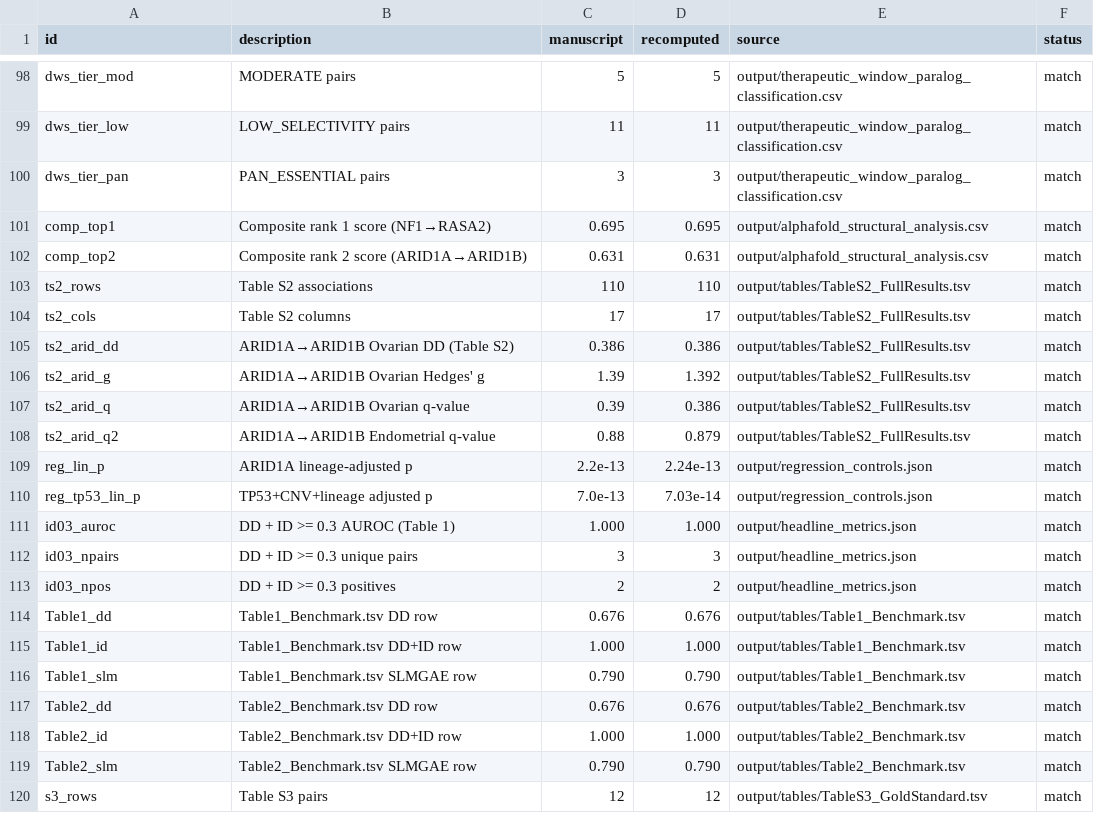
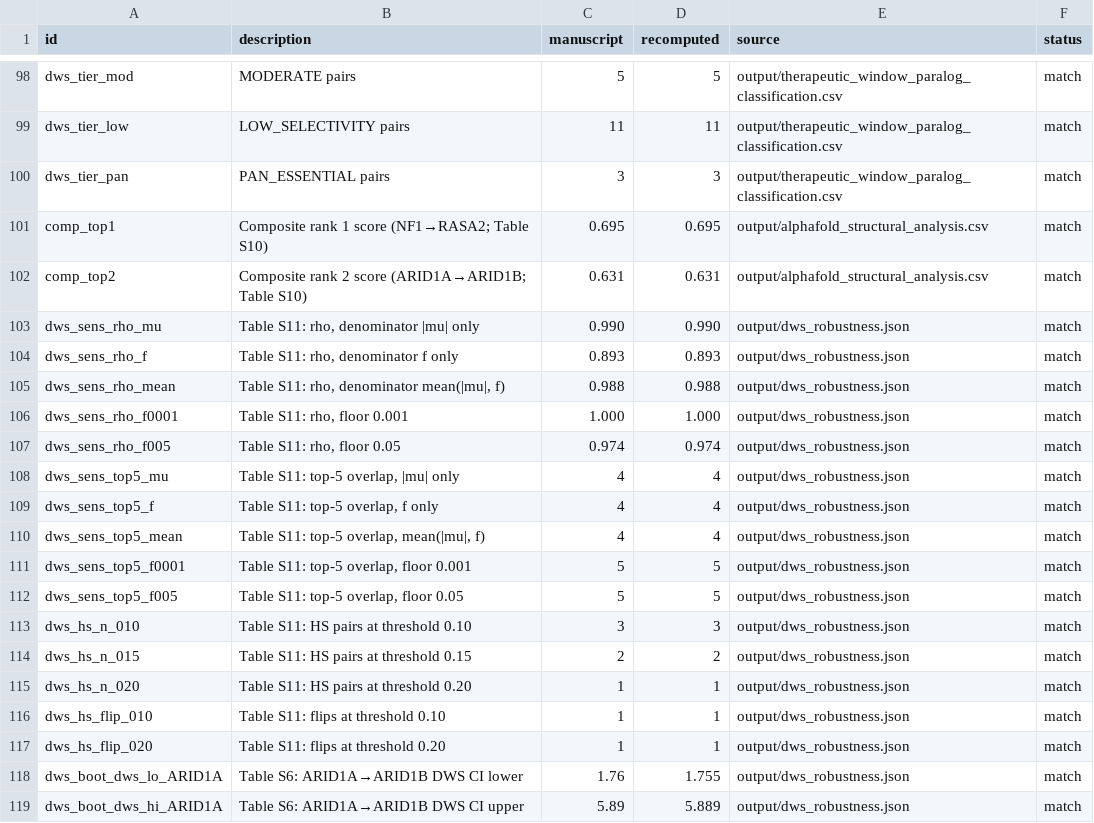
Before and after one commit to tjogzt/paralog-sl-predictor, a TSV file: output/manuscript_number_audit.tsv, drawn as a sheet; only a part is shown, gaps mark what is left out; the shorter side is filled out with more unchanged rows; the diff covers the shown part only.

Commit message:
Demote structural analysis to exploratory descriptors; add DWS robustness module; SMARCA2-degrader precedent; fix truncated Table S9
- Fig. 4 reduced to 2 panels (PRISM + dependency-window classification);
  former panels c/d move to new Supplementary Fig. S13 (R_figS13.R)
- Main-text Table 2 -> Supplementary Table S10; references updated
- Methods: full specification of descriptor sources, 400-aa truncation,
  heuristic definitions, and a priori composite weights (documented
  weights aligned with code: 0.40/0.30/0.30); no external calibration
- New dws_robustness.py: denominator/floor sensitivity (Spearman rho,
  top-5 overlap), HIGH_SELECTIVITY threshold sweep, 1,000x stratified
  bootstrap CIs (seed 42); Table S6 gains DWS/selectivity CI columns;
  new Table S11
- Discussion: SMARCA2-degrader translational precedent (Farnaby 2019
  Nat Chem Biol; Kofink 2022 Nat Commun; Hulse 2026 Cancer Res, PRT3789)
- Terminology demotion: DWS framed as in vitro dependency-selectivity
  ratio; cover letter uses 'hypothesis-generating biomarker strategy';
  abstract/Discussion 'black-box' -> 'multi-feature'
- Fix: stray \end{document} truncated Table S9 out of supplementary PDF;
  table counter stepped for TSV-only S8 so S9-S11 captions number right
- Abstract re-trimmed to 247 words (<=250 cap)
- Closed-loop audit expanded 202 -> 233 claims (Table S11 values, S6
  bootstrap CIs); verify_all.sh green: 233/233 claims + 31 tests

```diff
--- a/output/manuscript_number_audit.tsv
+++ b/output/manuscript_number_audit.tsv
@@ -100,3 +100,20 @@ dws_tier_low	LOW_SELECTIVITY pairs	11	11	output/therapeutic_window_paralog_class
 dws_tier_pan	PAN_ESSENTIAL pairs	3	3	output/therapeutic_window_paralog_classification.csv	match
-comp_top1	Composite rank 1 score (NF1→RASA2)	0.695	0.695	output/alphafold_structural_analysis.csv	match
-comp_top2	Composite rank 2 score (ARID1A→ARID1B)	0.631	0.631	output/alphafold_structural_analysis.csv	match
+comp_top1	Composite rank 1 score (NF1→RASA2; Table S10)	0.695	0.695	output/alphafold_structural_analysis.csv	match
+comp_top2	Composite rank 2 score (ARID1A→ARID1B; Table S10)	0.631	0.631	output/alphafold_structural_analysis.csv	match
+dws_sens_rho_mu	Table S11: rho, denominator |mu| only	0.990	0.990	output/dws_robustness.json	match
+dws_sens_rho_f	Table S11: rho, denominator f only	0.893	0.893	output/dws_robustness.json	match
+dws_sens_rho_mean	Table S11: rho, denominator mean(|mu|, f)	0.988	0.988	output/dws_robustness.json	match
+dws_sens_rho_f0001	Table S11: rho, floor 0.001	1.000	1.000	output/dws_robustness.json	match
+dws_sens_rho_f005	Table S11: rho, floor 0.05	0.974	0.974	output/dws_robustness.json	match
+dws_sens_top5_mu	Table S11: top-5 overlap, |mu| only	4	4	output/dws_robustness.json	match
+dws_sens_top5_f	Table S11: top-5 overlap, f only	4	4	output/dws_robustness.json	match
+dws_sens_top5_mean	Table S11: top-5 overlap, mean(|mu|, f)	4	4	output/dws_robustness.json	match
+dws_sens_top5_f0001	Table S11: top-5 overlap, floor 0.001	5	5	output/dws_robustness.json	match
+dws_sens_top5_f005	Table S11: top-5 overlap, floor 0.05	5	5	output/dws_robustness.json	match
+dws_hs_n_010	Table S11: HS pairs at threshold 0.10	3	3	output/dws_robustness.json	match
+dws_hs_n_015	Table S11: HS pairs at threshold 0.15	2	2	output/dws_robustness.json	match
+dws_hs_n_020	Table S11: HS pairs at threshold 0.20	1	1	output/dws_robustness.json	match
+dws_hs_flip_010	Table S11: flips at threshold 0.10	1	1	output/dws_robustness.json	match
+dws_hs_flip_020	Table S11: flips at threshold 0.20	1	1	output/dws_robustness.json	match
+dws_boot_dws_lo_ARID1A	Table S6: ARID1A→ARID1B DWS CI lower	1.76	1.755	output/dws_robustness.json	match
+dws_boot_dws_hi_ARID1A	Table S6: ARID1A→ARID1B DWS CI upper	5.89	5.889	output/dws_robustness.json	match
```
Also changed, not shown: 14 added rows elsewhere in this file, 17 other files.
